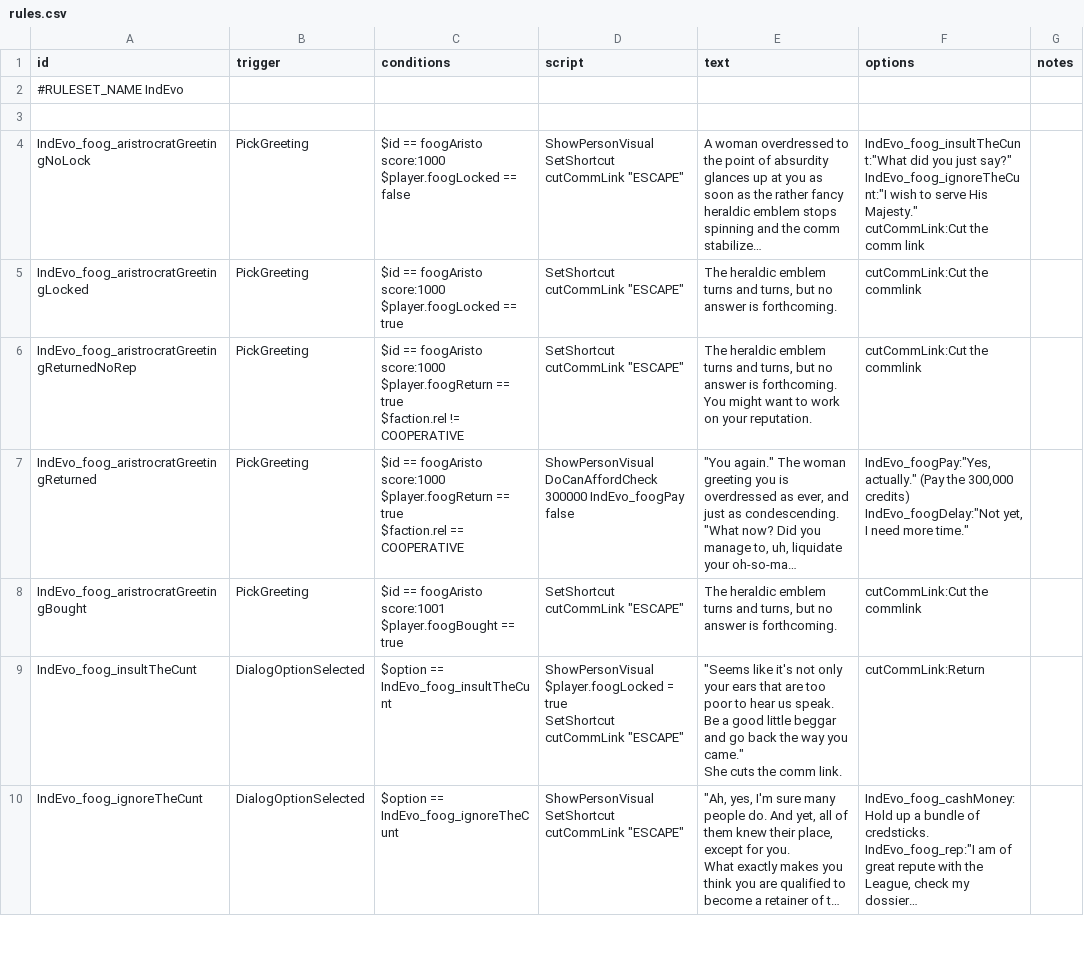
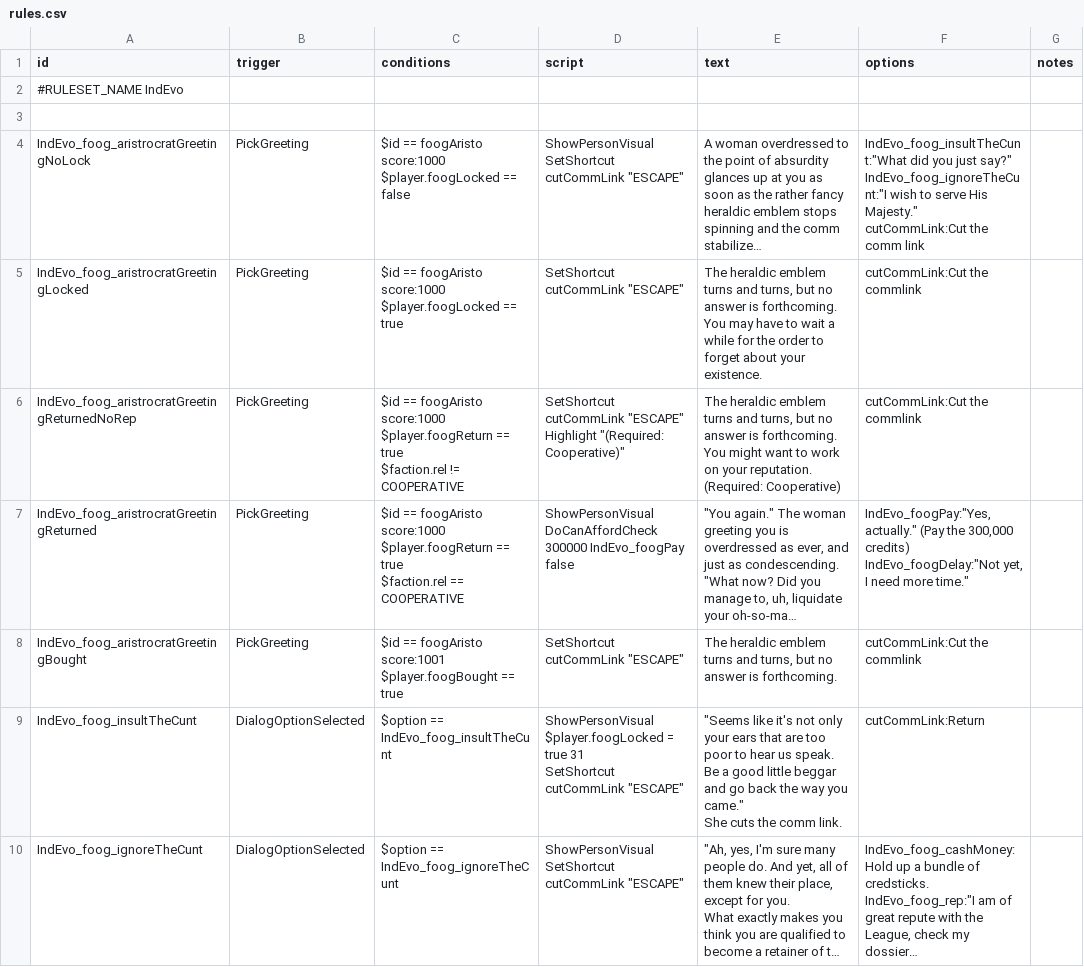
Before and after one commit to SirHartley/Industrial.Evolution, a CSV file: data/campaign/rules.csv, drawn as a sheet; only a part is shown; long unchanged cells end in …; ↵ is a line break in a cell; the diff covers the shown part only; the diff names each change by its address in the sheet, - before the commit and + after, or states it on an @@ line.

```diff
--- a/data/campaign/rules.csv
+++ b/data/campaign/rules.csv
-E5 (text): …is forthcoming.
+E5 (text): …is forthcoming. ↵ You may have to wait a while for the order to forget about your existence.
-D6 (script): …cutCommLink "ESCAPE"
+D6 (script): …cutCommLink "ESCAPE" ↵ Highlight "(Required: Cooperative)"
-E6 (text): …your reputation.
+E6 (text): …your reputation. (Required: Cooperative)
-D9 (script): …= true ↵ SetShortcut cutCommLink…
+D9 (script): …= true 31 ↵ SetShortcut cutCommLink…
```
Also changed, not shown: 3 edited cells elsewhere in this file, data/campaign/industries.csv, data/config/LunaSettings.csv, 16 other files.
